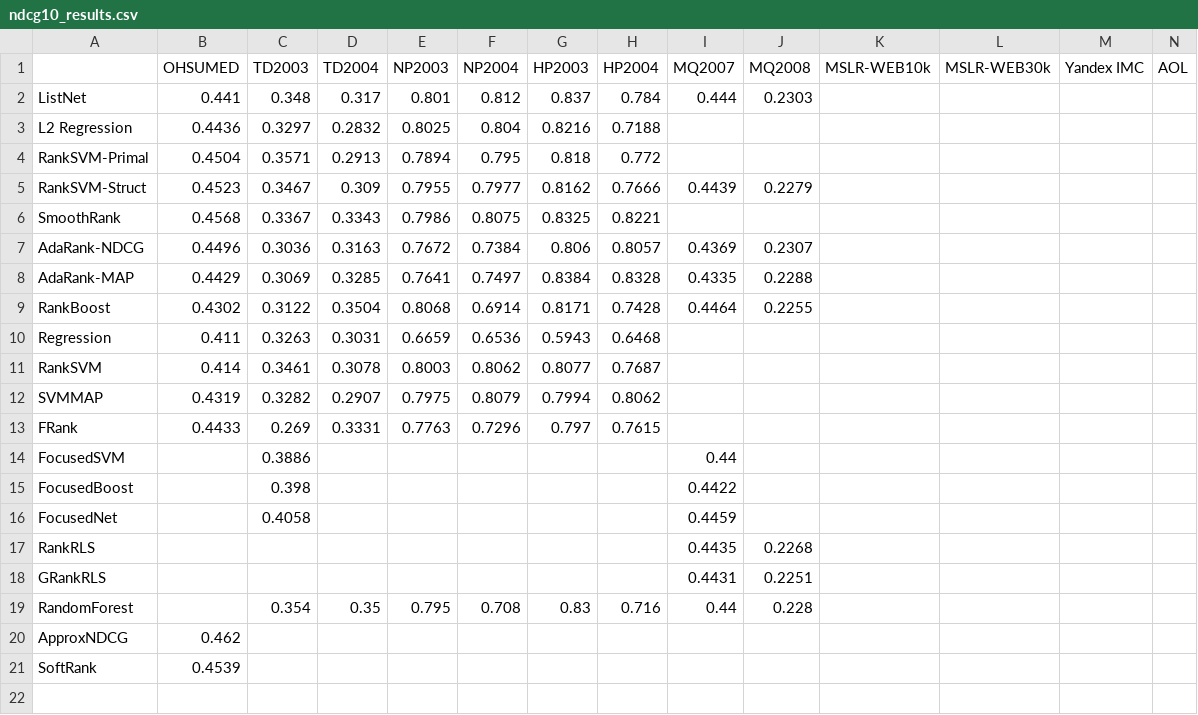
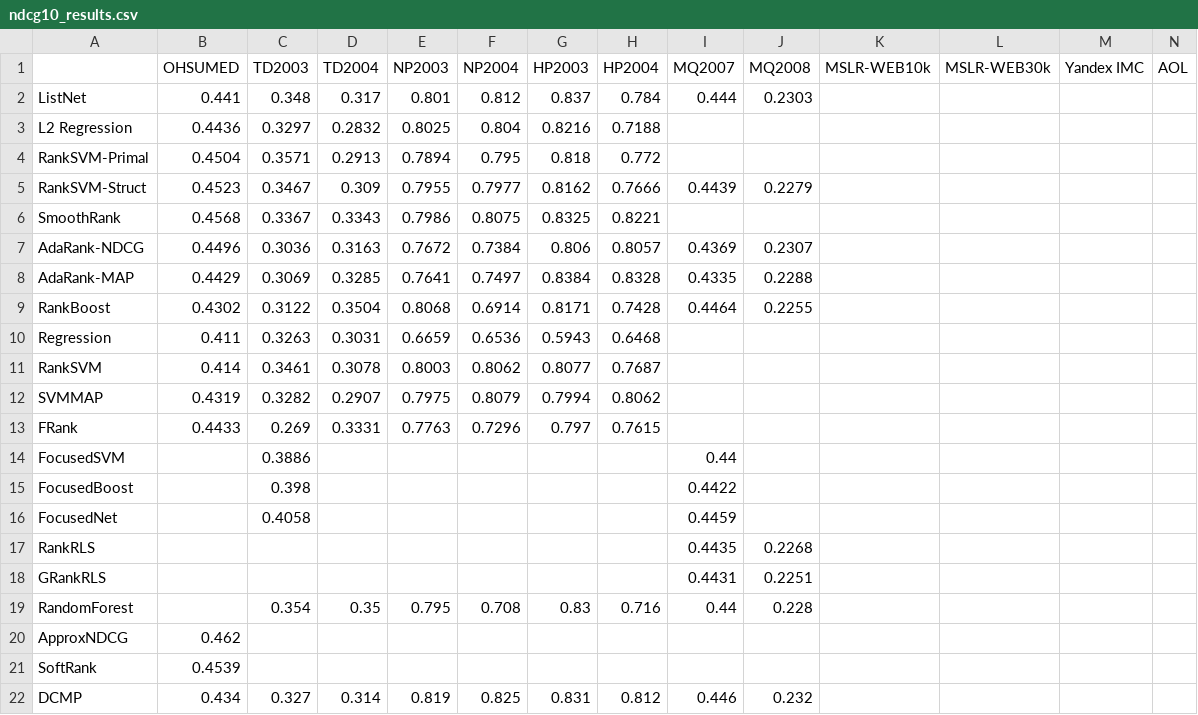
Before and after one commit to TaXxER/Afstuderen, a CSV file: method_selection/ndcg10_results.csv, drawn as a sheet; only a part is shown; rows hold the shown columns only; the diff names each change by its address in the sheet, - before the commit and + after, or states it on an @@ line.

Commit message:
letor 3.0 tm DCMP

```diff
--- a/method_selection/ndcg10_results.csv
+++ b/method_selection/ndcg10_results.csv
+row 22: DCMP | 0.434 | 0.327 | 0.314 | 0.819 | 0.825 | 0.831 | 0.812 | 0.446 | 0.232
```
Also changed, not shown: method_selection/ndch5_results.csv.
